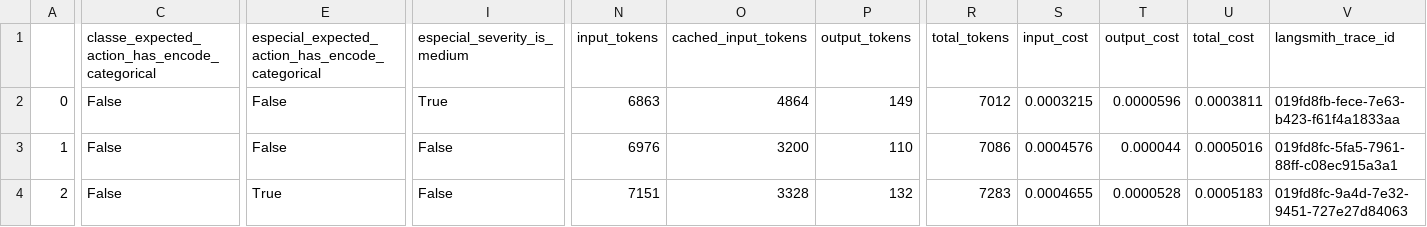
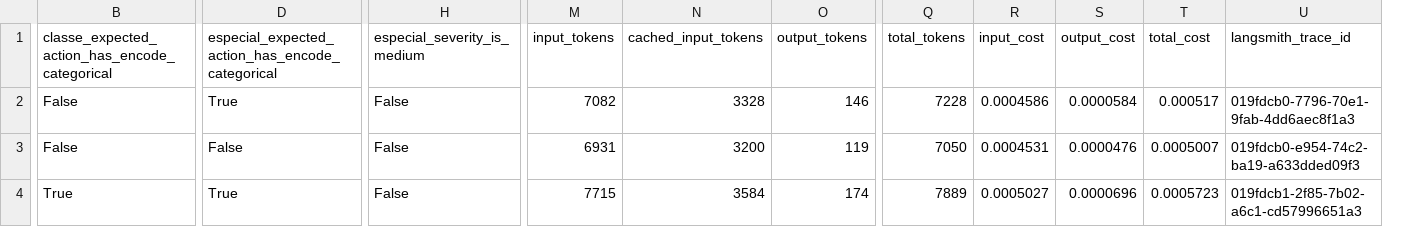
Before and after one commit to Pendulun/data-readiness-agent, a CSV file: src_data_readyness_agent/testing/test_results/eval_agent_dummy_data.csv, drawn as a sheet; only a part is shown, gaps mark what is left out; removed rows and columns are numbered as before the commit, all else as after; the diff covers the shown part only; the diff names each change by its address in the sheet, - before the commit and + after, or states it on an @@ line.

```diff
--- a/src_data_readyness_agent/testing/test_results/eval_agent_dummy_data.csv
+++ b/src_data_readyness_agent/testing/test_results/eval_agent_dummy_data.csv
-column A, rows 2-4: 0 | 1 | 2
-D2: False
+D2: True
-H2 (especial_severity_is_medium): True
+H2 (especial_severity_is_medium): False
-M2 (input_tokens): 6863
+M2 (input_tokens): 7082
-N2 (cached_input_tokens): 4864
+N2 (cached_input_tokens): 3328
-O2 (output_tokens): 149
+O2 (output_tokens): 146
-Q2 (total_tokens): 7012
+Q2 (total_tokens): 7228
-R2 (input_cost): 0.0003215
+R2 (input_cost): 0.0004586
-S2 (output_cost): 0.0000596
+S2 (output_cost): 0.0000584
-T2 (total_cost): 0.0003811
+T2 (total_cost): 0.000517
-U2 (langsmith_trace_id): 019fd8fb-fece-7e63-b423-f61f4a1833aa
+U2 (langsmith_trace_id): 019fdcb0-7796-70e1-9fab-4dd6aec8f1a3
-M3 (input_tokens): 6976
+M3 (input_tokens): 6931
-O3 (output_tokens): 110
+O3 (output_tokens): 119
-Q3 (total_tokens): 7086
+Q3 (total_tokens): 7050
-R3 (input_cost): 0.0004576
+R3 (input_cost): 0.0004531
-S3 (output_cost): 0.000044
+S3 (output_cost): 0.0000476
-T3 (total_cost): 0.0005016
+T3 (total_cost): 0.0005007
-U3 (langsmith_trace_id): 019fd8fc-5fa5-7961-88ff-c08ec915a3a1
+U3 (langsmith_trace_id): 019fdcb0-e954-74c2-ba19-a633dded09f3
-B4: False
+B4: True
-M4 (input_tokens): 7151
+M4 (input_tokens): 7715
-N4 (cached_input_tokens): 3328
+N4 (cached_input_tokens): 3584
-O4 (output_tokens): 132
+O4 (output_tokens): 174
-Q4 (total_tokens): 7283
+Q4 (total_tokens): 7889
-R4 (input_cost): 0.0004655
+R4 (input_cost): 0.0005027
-S4 (output_cost): 0.0000528
+S4 (output_cost): 0.0000696
-T4 (total_cost): 0.0005183
+T4 (total_cost): 0.0005723
-U4 (langsmith_trace_id): 019fd8fc-9a4d-7e32-9451-727e27d84063
+U4 (langsmith_trace_id): 019fdcb1-2f85-7b02-a6c1-cd57996651a3
```
Also changed, not shown: 4 removed rows and 16 edited cells elsewhere in this file, src_data_readyness_agent/testing/test_results/transformation_agent_dummy_data.csv, 6 other files.
